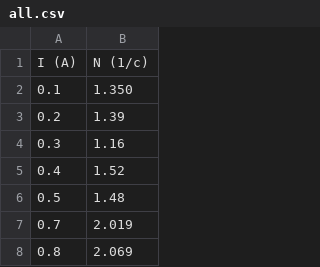
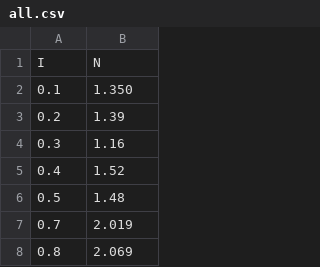
Before and after one commit to 106-inc/PhysLabV, a CSV file: 4.2/src/csv/all.csv, drawn as a sheet; only a part is shown.

```diff
--- a/4.2/src/csv/all.csv
+++ b/4.2/src/csv/all.csv
@@ -1,2 +1,2 @@
-I (A), N (1/с)
+I,N
 0.1, 1.350
```
Also changed, not shown: 1 other file.
